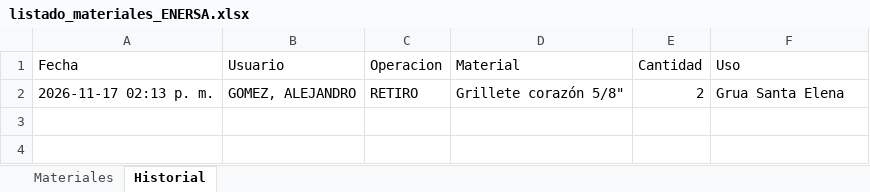
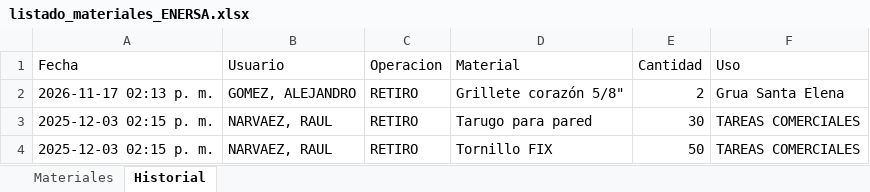
Before and after one commit to LEAVERA77/MaterialesNoMatriculados, an Excel workbook: listado_materiales_ENERSA.xlsx, sheet Historial, drawn as a sheet; values as stored, in another font and other column widths than the file's, no borders; the diff names each change by its address in the sheet, - before the commit and + after, or states it on an @@ line.

```diff
--- a/listado_materiales_ENERSA.xlsx (sheet Historial)
+++ b/listado_materiales_ENERSA.xlsx (sheet Historial)
+row 3: 2025-12-03 02:15 p. m. | NARVAEZ, RAUL | RETIRO | Tarugo para pared | 30 | TAREAS COMERCIALES
+row 4: 2025-12-03 02:15 p. m. | NARVAEZ, RAUL | RETIRO | Tornillo FIX | 50 | TAREAS COMERCIALES
```
Also changed, not shown: sheet Materiales.
